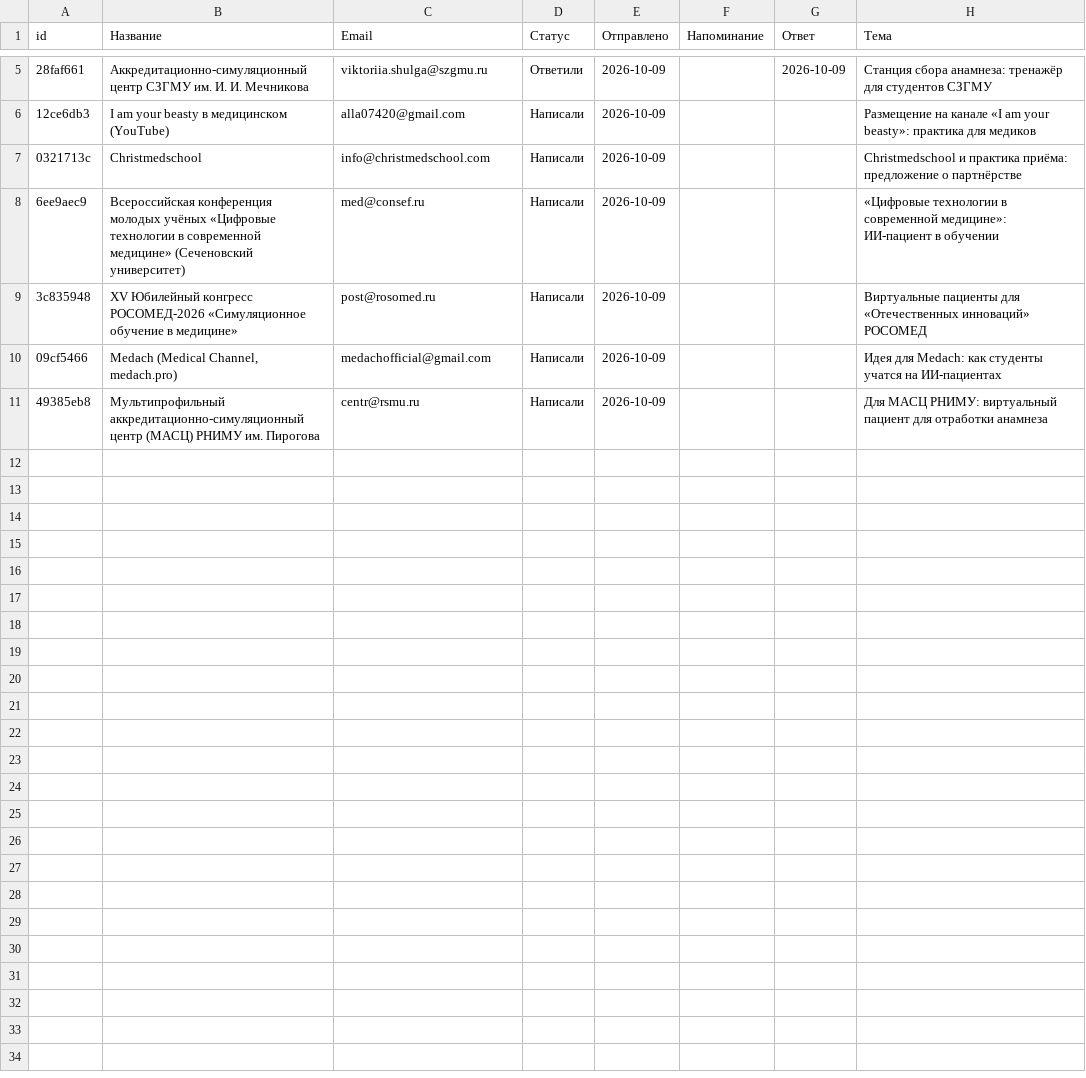
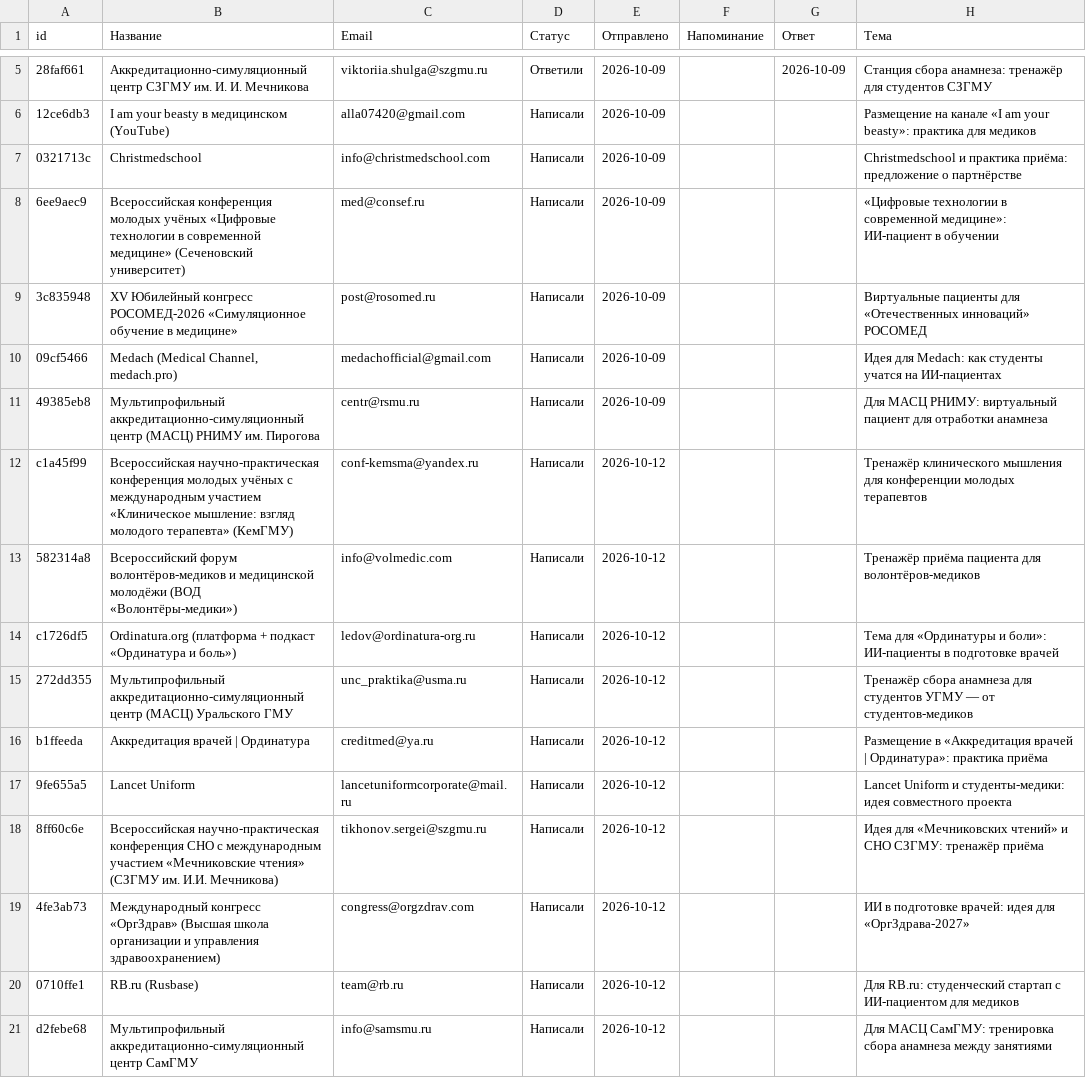
Before and after one commit to oxionezhkov-hub/helpmedoctor, a CSV file: status.csv, drawn as a sheet; only a part is shown, gaps mark what is left out; the diff names each change by its address in the sheet, - before the commit and + after, or states it on an @@ line.

```diff
--- a/status.csv
+++ b/status.csv
+row 12: c1a45f99 | Всероссийская научно-практическая конференция молодых учёных с международным участием «Клиническое мышление: взгляд молодого терапевта» (КемГМУ) | conf-kemsma@yandex.ru | Написали | 2026-10-12 |  |  | Тренажёр клинического мышления для конференции молодых терапевтов
+row 13: 582314a8 | Всероссийский форум волонтёров-медиков и медицинской молодёжи (ВОД «Волонтёры-медики») | info@volmedic.com | Написали | 2026-10-12 |  |  | Тренажёр приёма пациента для волонтёров-медиков
+row 14: c1726df5 | Ordinatura.org (платформа + подкаст «Ординатура и боль») | ledov@ordinatura-org.ru | Написали | 2026-10-12 |  |  | Тема для «Ординатуры и боли»: ИИ-пациенты в подготовке врачей
+row 15: 272dd355 | Мультипрофильный аккредитационно-симуляционный центр (МАСЦ) Уральского ГМУ | unc_praktika@usma.ru | Написали | 2026-10-12 |  |  | Тренажёр сбора анамнеза для студентов УГМУ — от студентов-медиков
+row 16: b1ffeeda | Аккредитация врачей | Ординатура | creditmed@ya.ru | Написали | 2026-10-12 |  |  | Размещение в «Аккредитация врачей | Ординатура»: практика приёма
+row 17: 9fe655a5 | Lancet Uniform | lancetuniformcorporate@mail.ru | Написали | 2026-10-12 |  |  | Lancet Uniform и студенты-медики: идея совместного проекта
+row 18: 8ff60c6e | Всероссийская научно-практическая конференция СНО с международным участием «Мечниковские чтения» (СЗГМУ им. И.И. Мечникова) | tikhonov.sergei@szgmu.ru | Написали | 2026-10-12 |  |  | Идея для «Мечниковских чтений» и СНО СЗГМУ: тренажёр приёма
+row 19: 4fe3ab73 | Международный конгресс «ОргЗдрав» (Высшая школа организации и управления здравоохранением) | congress@orgzdrav.com | Написали | 2026-10-12 |  |  | ИИ в подготовке врачей: идея для «ОргЗдрава-2027»
+row 20: 0710ffe1 | RB.ru (Rusbase) | team@rb.ru | Написали | 2026-10-12 |  |  | Для RB.ru: студенческий стартап с ИИ-пациентом для медиков
+row 21: d2febe68 | Мультипрофильный аккредитационно-симуляционный центр СамГМУ | info@samsmu.ru | Написали | 2026-10-12 |  |  | Для МАСЦ СамГМУ: тренировка сбора анамнеза между занятиями
```
Also changed, not shown: 1 other file.
